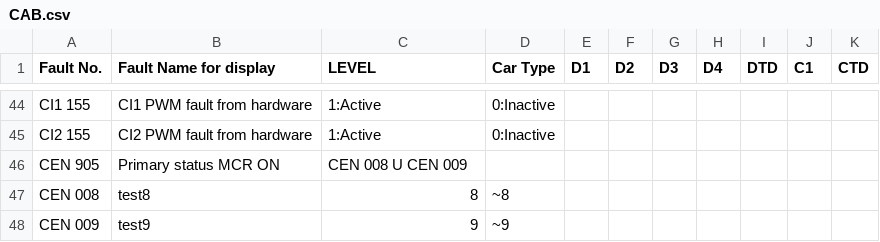
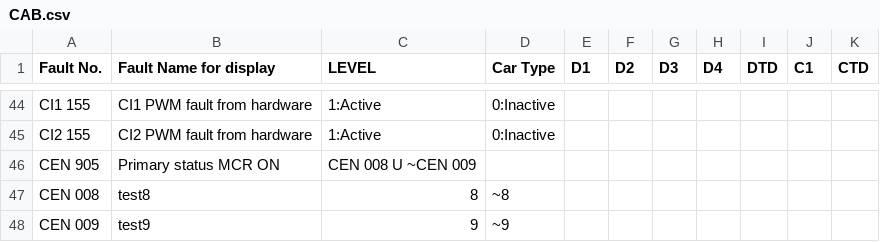
Before and after one commit to hylamba/SP1900-TMS-Diagnostic-Dashboard, a CSV file: CAB.csv, drawn as a sheet; only a part is shown, gaps mark what is left out.

Commit message:
Update CAB.csv

```diff
--- a/CAB.csv
+++ b/CAB.csv
@@ -45,3 +45,3 @@ CI1 155,CI1 PWM fault from hardware,1:Active ,0:Inactive,,,,,,,
 CI2 155,CI2 PWM fault from hardware,1:Active ,0:Inactive,,,,,,,
-CEN 905,Primary status MCR ON,CEN 008 U CEN 009,,,,,,,,
+CEN 905,Primary status MCR ON,CEN 008 U ~CEN 009,,,,,,,,
 CEN 008,test8,8,~8,,,,,,,
```
